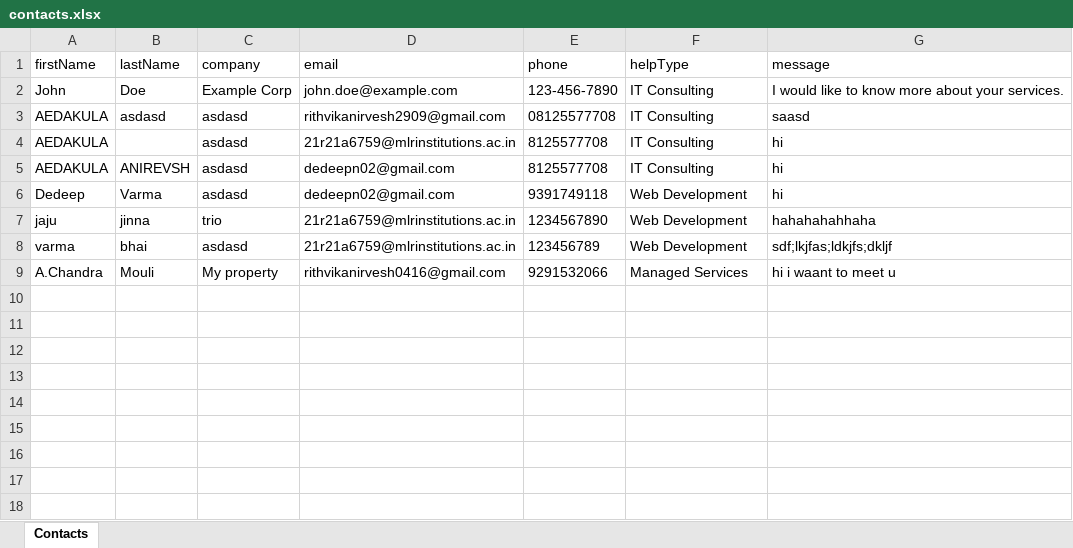
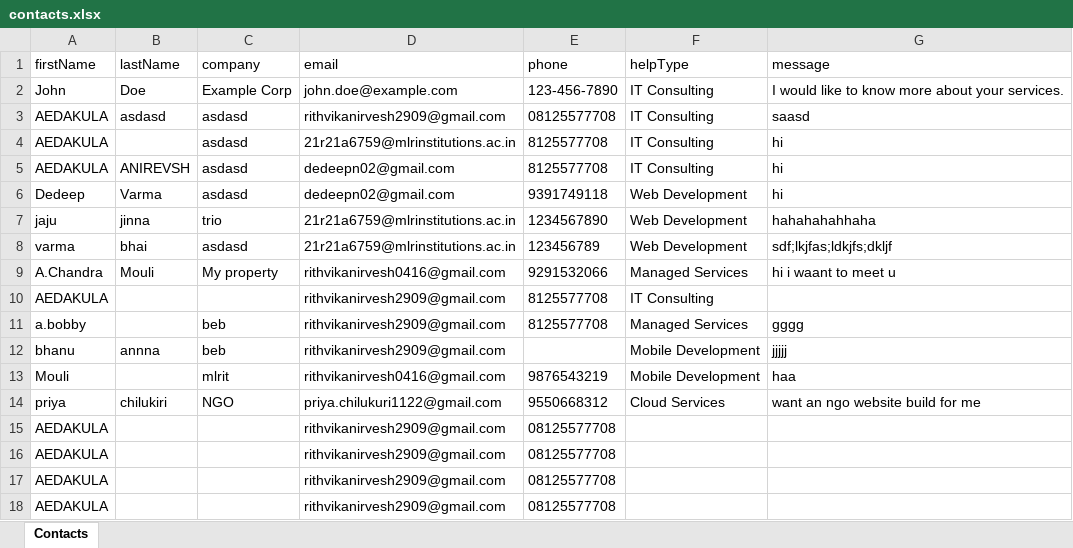
Before and after one commit to RithvikAnirvesh/updated_bigebrains_mern, an Excel workbook: backend-contact-form/contacts.xlsx, sheet Contacts, drawn as a sheet; values as stored, in another font and other column widths than the file's, no borders; the diff names each change by its address in the sheet, - before the commit and + after, or states it on an @@ line.

```diff
--- a/backend-contact-form/contacts.xlsx (sheet Contacts)
+++ b/backend-contact-form/contacts.xlsx (sheet Contacts)
+row 10: AEDAKULA |  |  | rithvikanirvesh2909@gmail.com | 8125577708 | IT Consulting
+row 11: a.bobby |  | beb | rithvikanirvesh2909@gmail.com | 8125577708 | Managed Services | gggg
+row 12: bhanu | annna | beb | rithvikanirvesh2909@gmail.com |  | Mobile Development | jjjjj
+row 13: Mouli |  | mlrit | rithvikanirvesh0416@gmail.com | 9876543219 | Mobile Development | haa
+row 14: priya | chilukiri | NGO | priya.chilukuri1122@gmail.com | 9550668312 | Cloud Services | want an ngo website build for me
+row 15: AEDAKULA |  |  | rithvikanirvesh2909@gmail.com | 08125577708
+row 16: AEDAKULA |  |  | rithvikanirvesh2909@gmail.com | 08125577708
+row 17: AEDAKULA |  |  | rithvikanirvesh2909@gmail.com | 08125577708
+row 18: AEDAKULA |  |  | rithvikanirvesh2909@gmail.com | 08125577708
```
Also changed, not shown: 21 other files.
